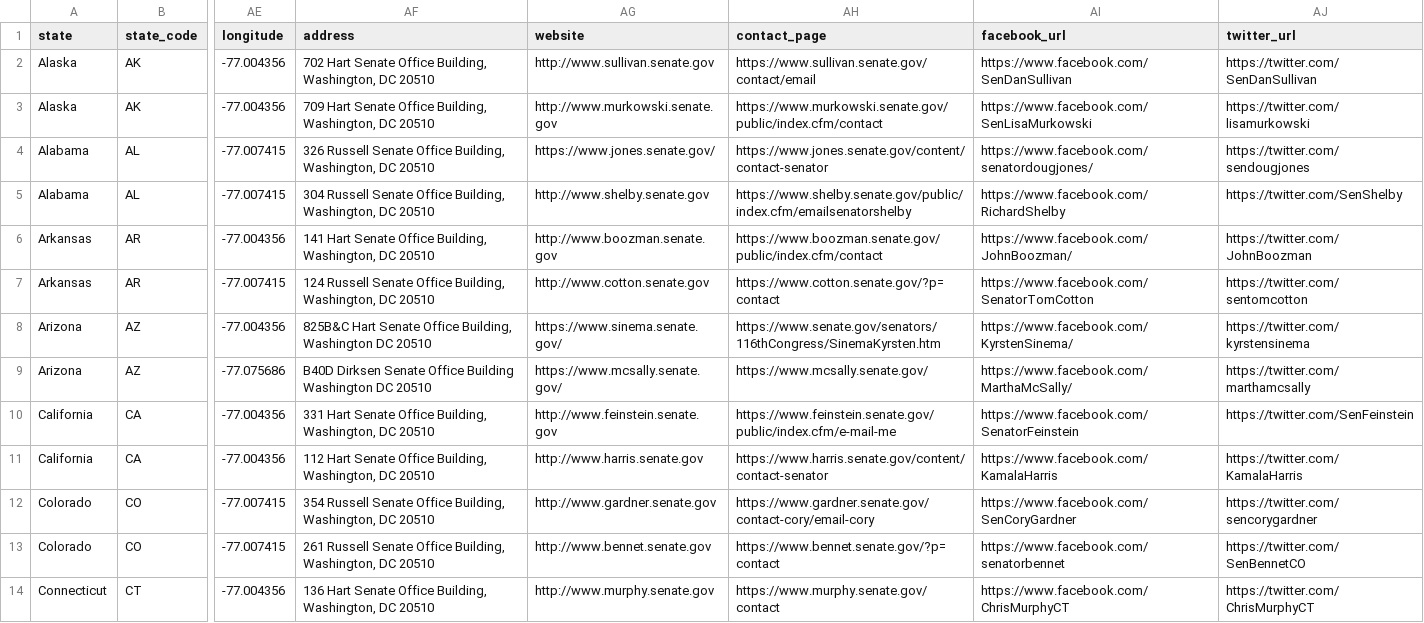
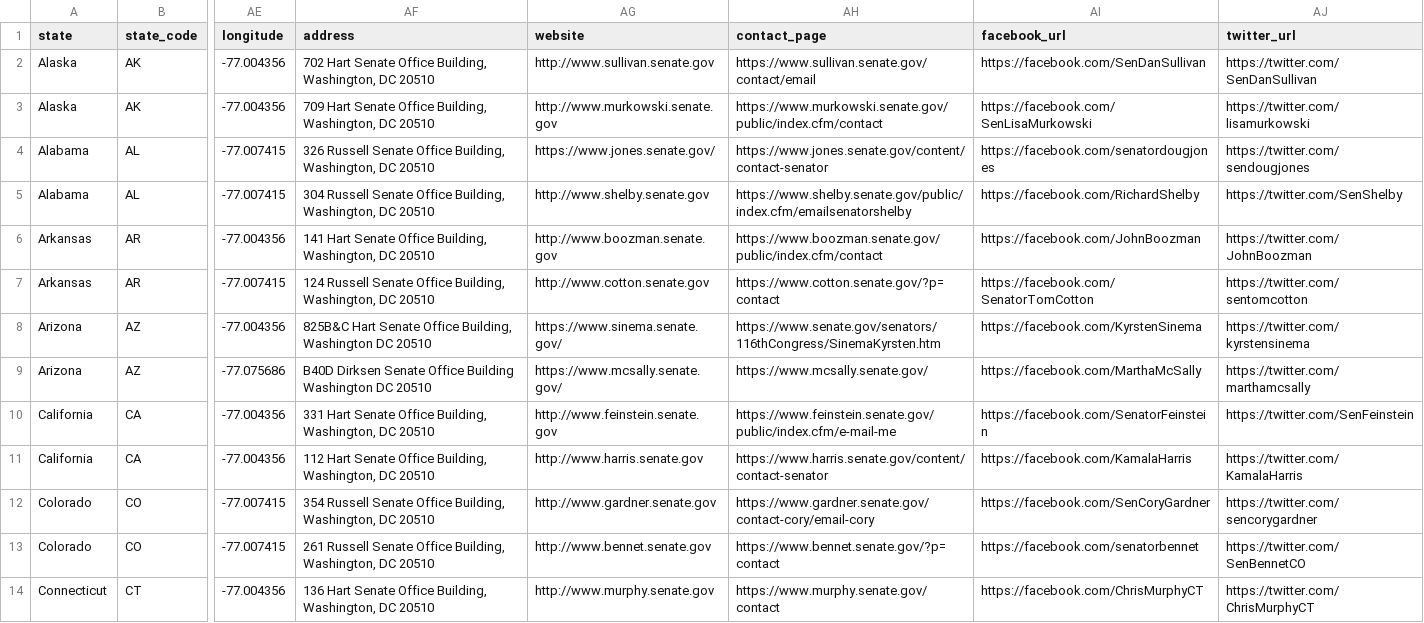
Before and after one commit to mattpaz/us-senate, a CSV file: source/us-senate.csv, drawn as a sheet; only a part is shown, gaps mark what is left out; the diff covers the shown part only; the diff names each change by its address in the sheet, - before the commit and + after, or states it on an @@ line.

```diff
--- a/source/us-senate.csv
+++ b/source/us-senate.csv
-AI2 (facebook_url): https://www.facebook.com/SenDanSullivan
+AI2 (facebook_url): https://facebook.com/SenDanSullivan
-AI3 (facebook_url): https://www.facebook.com/SenLisaMurkowski
+AI3 (facebook_url): https://facebook.com/SenLisaMurkowski
-AI4 (facebook_url): https://www.facebook.com/senatordougjones/
+AI4 (facebook_url): https://facebook.com/senatordougjones
-AI5 (facebook_url): https://www.facebook.com/RichardShelby
+AI5 (facebook_url): https://facebook.com/RichardShelby
-AI6 (facebook_url): https://www.facebook.com/JohnBoozman/
+AI6 (facebook_url): https://facebook.com/JohnBoozman
-AI7 (facebook_url): https://www.facebook.com/SenatorTomCotton
+AI7 (facebook_url): https://facebook.com/SenatorTomCotton
-AI8 (facebook_url): https://www.facebook.com/KyrstenSinema/
+AI8 (facebook_url): https://facebook.com/KyrstenSinema
-AI9 (facebook_url): https://www.facebook.com/MarthaMcSally/
+AI9 (facebook_url): https://facebook.com/MarthaMcSally
-AI10 (facebook_url): https://www.facebook.com/SenatorFeinstein
+AI10 (facebook_url): https://facebook.com/SenatorFeinstein
-AI11 (facebook_url): https://www.facebook.com/KamalaHarris
+AI11 (facebook_url): https://facebook.com/KamalaHarris
-AI12 (facebook_url): https://www.facebook.com/SenCoryGardner
+AI12 (facebook_url): https://facebook.com/SenCoryGardner
-AI13 (facebook_url): https://www.facebook.com/senatorbennet
+AI13 (facebook_url): https://facebook.com/senatorbennet
-AI14 (facebook_url): https://www.facebook.com/ChrisMurphyCT
+AI14 (facebook_url): https://facebook.com/ChrisMurphyCT
```
Also changed, not shown: 103 edited cells elsewhere in this file, us-senate/data/us-senate.csv, 28 other files.
